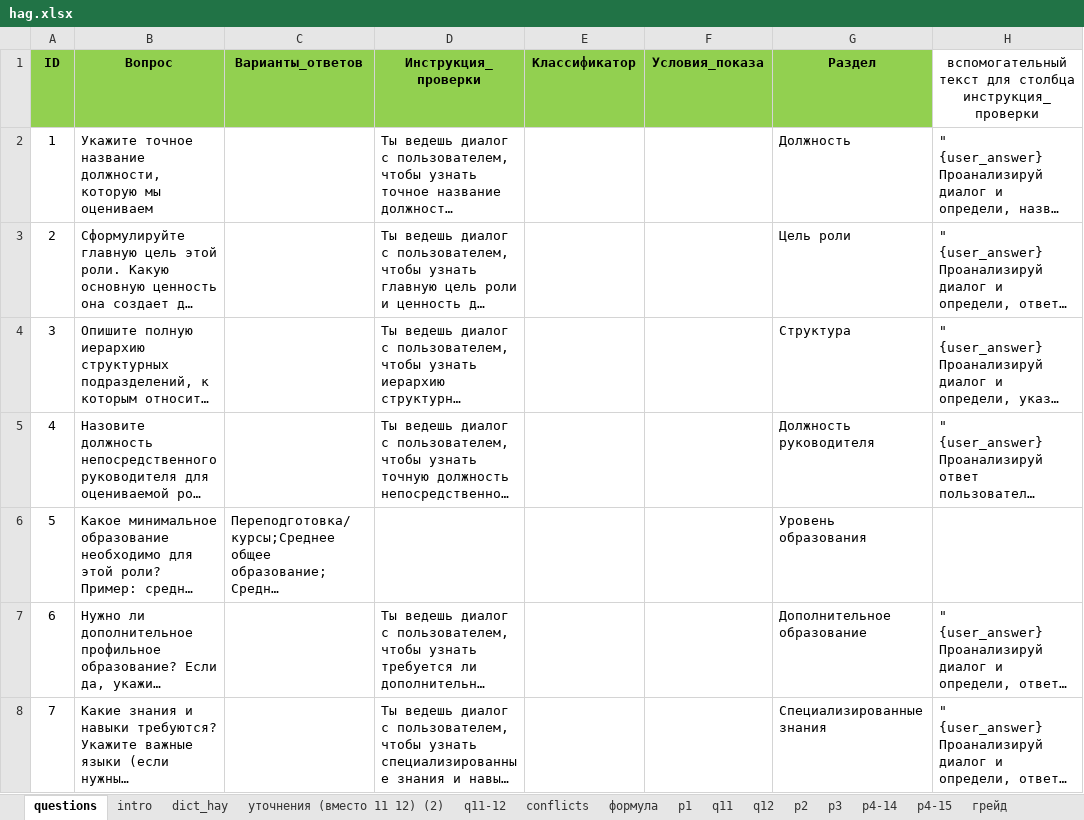
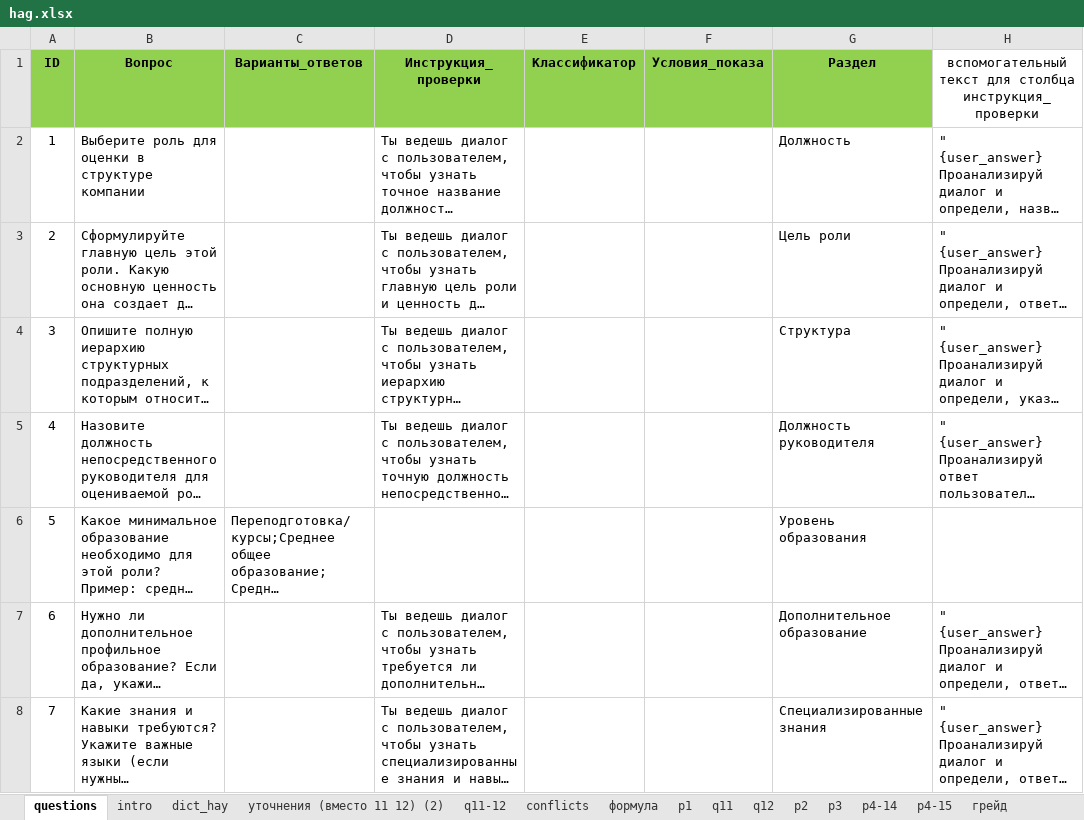
Before and after one commit to NESDS/HayAutoGrade, an Excel workbook: data/hag.xlsx, sheet questions, drawn as a sheet; only a part is shown; long unchanged cells end in …; values as stored, in another font and other column widths than the file's, no borders; the diff names each change by its address in the sheet, - before the commit and + after, or states it on an @@ line.

Commit message:
Update role selection question text and remove formatting symbols

```diff
--- a/data/hag.xlsx (sheet questions)
+++ b/data/hag.xlsx (sheet questions)
-B2 (Вопрос): Укажите точное название должности, которую мы оцениваем
+B2 (Вопрос): Выберите роль для оценки в структуре компании
```
Also changed, not shown: 2 other files.
